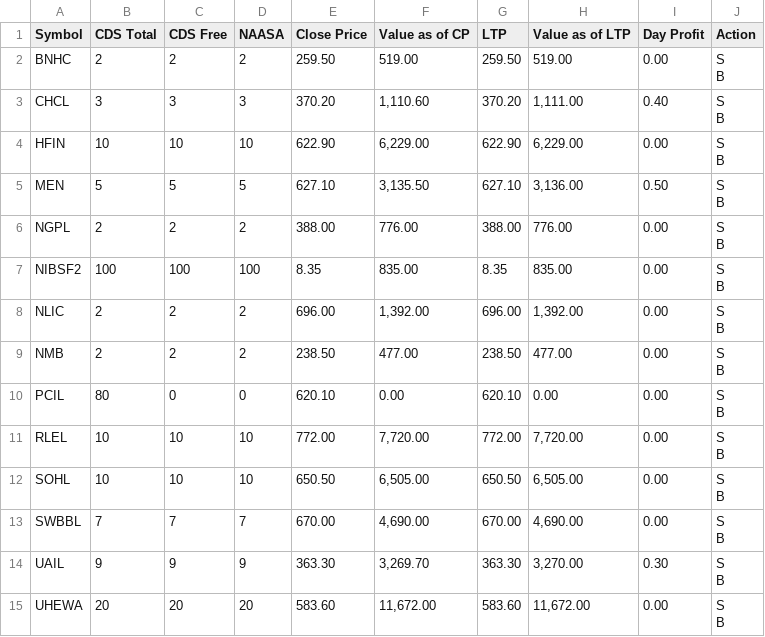
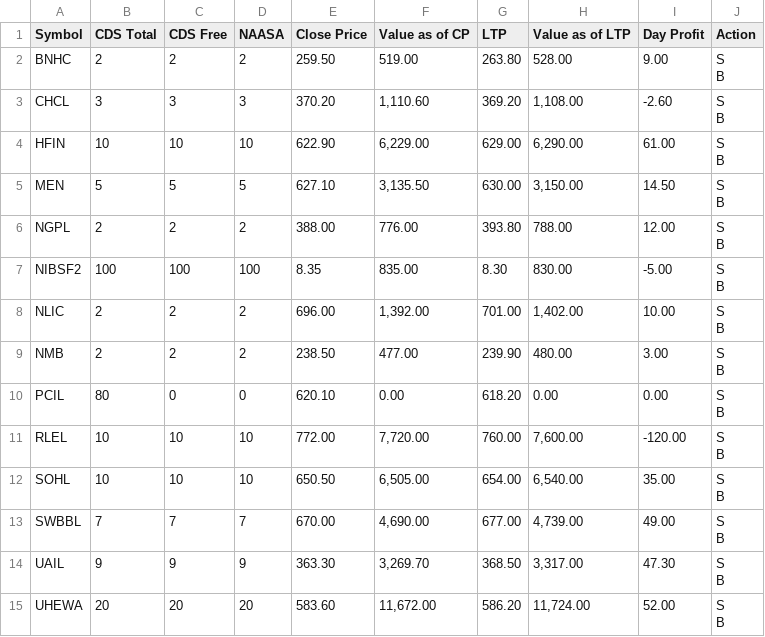
Before and after one commit to kapil-111/naasa_portfolio_tracker, a CSV file: portfolio_data.csv, drawn as a sheet.

```diff
--- a/portfolio_data.csv
+++ b/portfolio_data.csv
@@ -1,29 +1,29 @@
 Symbol,CDS Total,CDS Free,NAASA,Close Price,Value as of CP,LTP,Value as of LTP,Day Profit,Action
-BNHC,2,2,2,259.50,519.00,259.50,519.00,0.00,"S
-B"
-CHCL,3,3,3,370.20,"1,110.60",370.20,"1,111.00",0.40,"S
-B"
-HFIN,10,10,10,622.90,"6,229.00",622.90,"6,229.00",0.00,"S
-B"
-MEN,5,5,5,627.10,"3,135.50",627.10,"3,136.00",0.50,"S
-B"
-NGPL,2,2,2,388.00,776.00,388.00,776.00,0.00,"S
-B"
-NIBSF2,100,100,100,8.35,835.00,8.35,835.00,0.00,"S
-B"
-NLIC,2,2,2,696.00,"1,392.00",696.00,"1,392.00",0.00,"S
-B"
-NMB,2,2,2,238.50,477.00,238.50,477.00,0.00,"S
-B"
-PCIL,80,0,0,620.10,0.00,620.10,0.00,0.00,"S
-B"
-RLEL,10,10,10,772.00,"7,720.00",772.00,"7,720.00",0.00,"S
-B"
-SOHL,10,10,10,650.50,"6,505.00",650.50,"6,505.00",0.00,"S
-B"
-SWBBL,7,7,7,670.00,"4,690.00",670.00,"4,690.00",0.00,"S
-B"
-UAIL,9,9,9,363.30,"3,269.70",363.30,"3,270.00",0.30,"S
-B"
-UHEWA,20,20,20,583.60,"11,672.00",583.60,"11,672.00",0.00,"S
-B"
+BNHC,2,2,2,259.50,519.00,263.80,528.00,9.00,"S
+B"
+CHCL,3,3,3,370.20,"1,110.60",369.20,"1,108.00",-2.60,"S
+B"
+HFIN,10,10,10,622.90,"6,229.00",629.00,"6,290.00",61.00,"S
+B"
+MEN,5,5,5,627.10,"3,135.50",630.00,"3,150.00",14.50,"S
+B"
+NGPL,2,2,2,388.00,776.00,393.80,788.00,12.00,"S
+B"
+NIBSF2,100,100,100,8.35,835.00,8.30,830.00,-5.00,"S
+B"
+NLIC,2,2,2,696.00,"1,392.00",701.00,"1,402.00",10.00,"S
+B"
+NMB,2,2,2,238.50,477.00,239.90,480.00,3.00,"S
+B"
+PCIL,80,0,0,620.10,0.00,618.20,0.00,0.00,"S
+B"
+RLEL,10,10,10,772.00,"7,720.00",760.00,"7,600.00",-120.00,"S
+B"
+SOHL,10,10,10,650.50,"6,505.00",654.00,"6,540.00",35.00,"S
+B"
+SWBBL,7,7,7,670.00,"4,690.00",677.00,"4,739.00",49.00,"S
+B"
+UAIL,9,9,9,363.30,"3,269.70",368.50,"3,317.00",47.30,"S
+B"
+UHEWA,20,20,20,583.60,"11,672.00",586.20,"11,724.00",52.00,"S
+B"
```
Also changed, not shown: chukul_broker_summary.csv, 7 other files.
